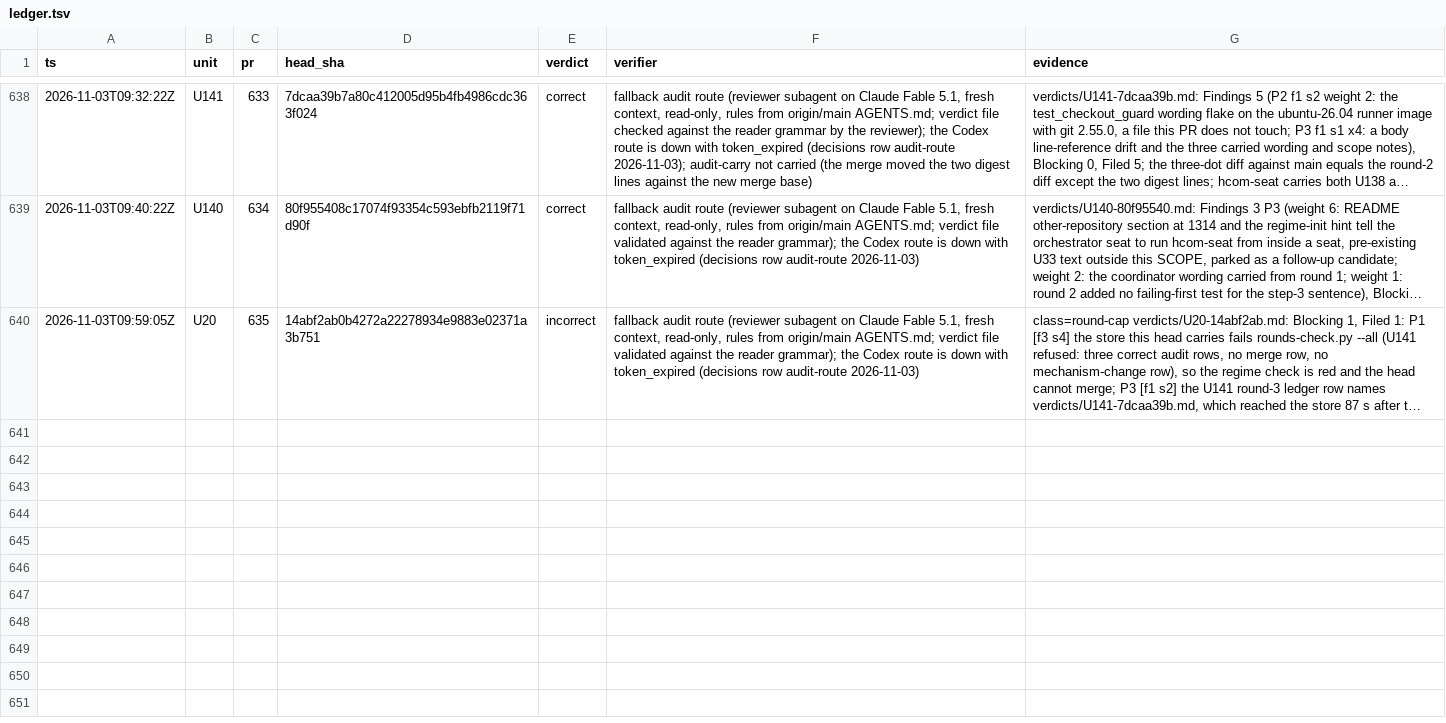
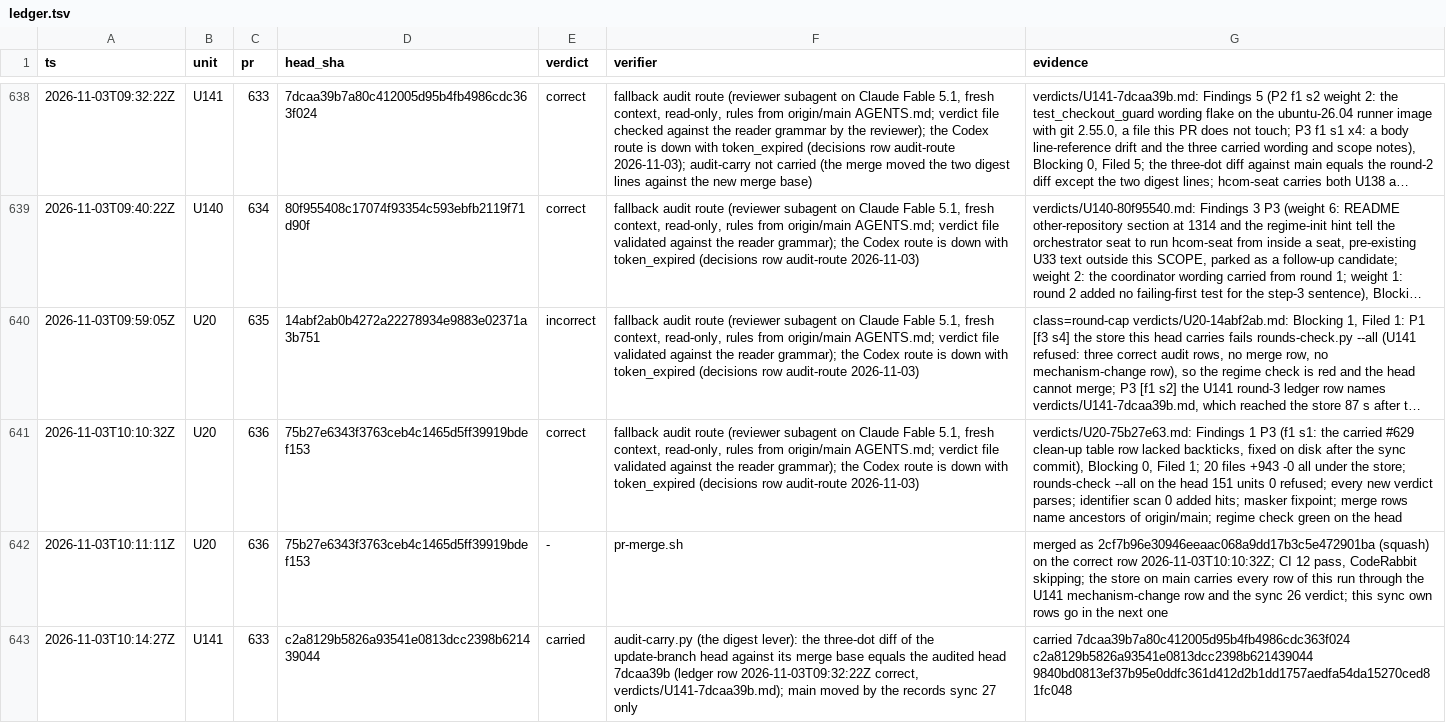
Before and after one commit to mryfmo/dotfiles, a TSV file: .orchestration/orchestrate/regime-cutover/ledger.tsv, drawn as a sheet; only a part is shown, gaps mark what is left out; long unchanged cells end in …; the diff covers the shown part only; the diff names each change by its address in the sheet, - before the commit and + after, or states it on an @@ line.

```diff
--- a/.orchestration/orchestrate/regime-cutover/ledger.tsv
+++ b/.orchestration/orchestrate/regime-cutover/ledger.tsv
+row 641: 2026-11-03T10:10:32Z | U20 | 636 | 75b27e6343f3763ceb4c1465d5ff39919bdef153 | correct | fallback audit route (reviewer subagent on Claude Fable 5.1, fresh context, read-only, rules from origin/main AGENTS.md; verdict file validated against the reader grammar); the Codex route is down with token_expired (decisions row audit-route 2026-11-03) | verdicts/U20-75b27e63.md: Findings 1 P3 (f1 s1: the carried #629 clean-up table row lacked backticks, fixed on disk after the sync commit), Blocking 0, Filed 1; 20 files +943 -0 all under the store; rounds-check --all on the head 151 units 0 refused; every new verdict parses; identifier scan 0 added hits; masker fixpoint; merge rows name ancestors of origin/main; regime check green on the head
+row 642: 2026-11-03T10:11:11Z | U20 | 636 | 75b27e6343f3763ceb4c1465d5ff39919bdef153 | - | pr-merge.sh | merged as 2cf7b96e30946eeaac068a9dd17b3c5e472901ba (squash) on the correct row 2026-11-03T10:10:32Z; CI 12 pass, CodeRabbit skipping; the store on main carries every row of this run through the U141 mechanism-change row and the sync 26 verdict; this sync own rows go in the next one
+row 643: 2026-11-03T10:14:27Z | U141 | 633 | c2a8129b5826a93541e0813dcc2398b621439044 | carried | audit-carry.py (the digest lever): the three-dot diff of the update-branch head against its merge base equals the audited head 7dcaa39b (ledger row 2026-11-03T09:32:22Z correct, verdicts/U141-7dcaa39b.md); main moved by the records sync 27 only | carried 7dcaa39b7a80c412005d95b4fb4986cdc363f024 c2a8129b5826a93541e0813dcc2398b621439044 9840bd0813ef37b95e0ddfc361d412d2b1dd1757aedfa54da15270ced81fc048
```
Also changed, not shown: 3 added rows elsewhere in this file, .orchestration/orchestrate/regime-cutover/units.tsv, 3 other files.
